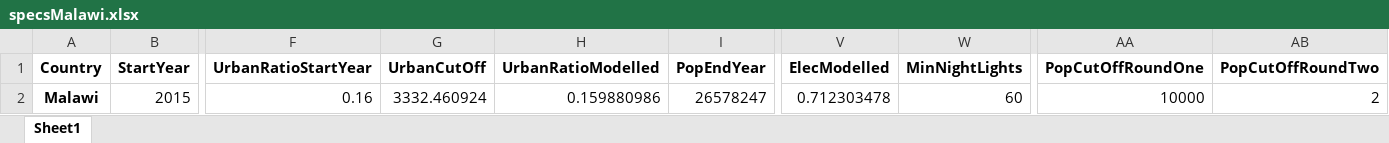
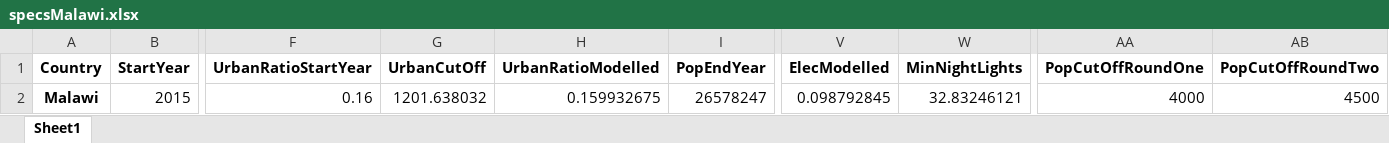
Before and after one commit to AndreasSahlberg/GEP-Working-dir, an Excel workbook: specsMalawi.xlsx, sheet Sheet1, drawn as a sheet; only a part is shown, gaps mark what is left out; values as stored, in another font and other column widths than the file's, no borders; the diff names each change by its address in the sheet, - before the commit and + after, or states it on an @@ line.

```diff
--- a/specsMalawi.xlsx (sheet Sheet1)
+++ b/specsMalawi.xlsx (sheet Sheet1)
-G2 (UrbanCutOff): 3332.460924
+G2 (UrbanCutOff): 1201.638032
-H2 (UrbanRatioModelled): 0.159880986
+H2 (UrbanRatioModelled): 0.159932675
-V2 (ElecModelled): 0.712303478
+V2 (ElecModelled): 0.098792845
-W2 (MinNightLights): 60
+W2 (MinNightLights): 32.83246121
-AA2 (PopCutOffRoundOne): 10000
+AA2 (PopCutOffRoundOne): 4000
-AB2 (PopCutOffRoundTwo): 2
+AB2 (PopCutOffRoundTwo): 4500
```
Also changed, not shown: 1 other file.
